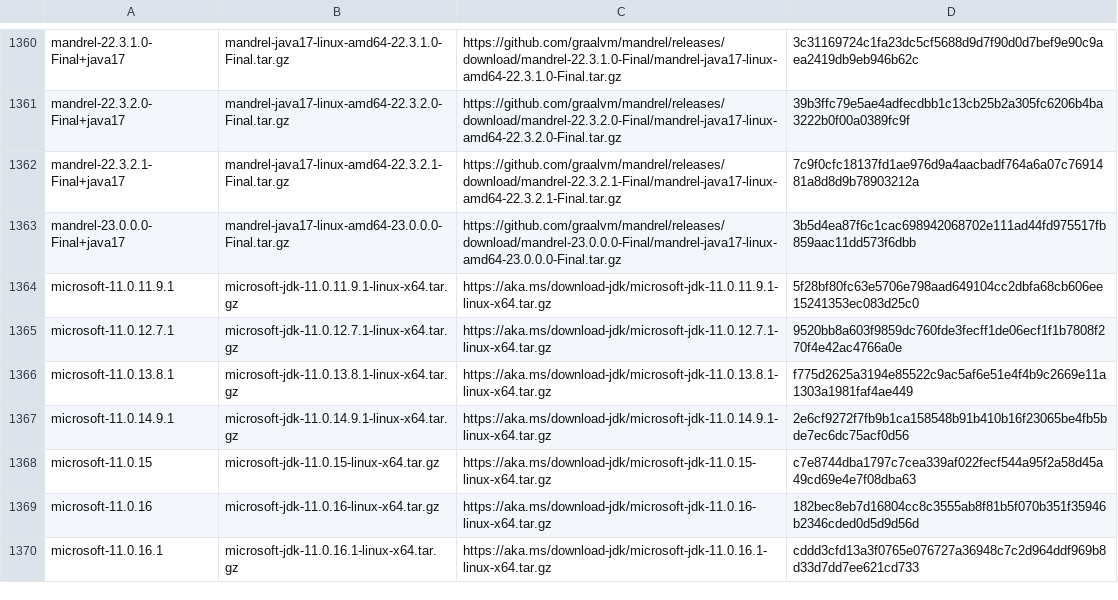
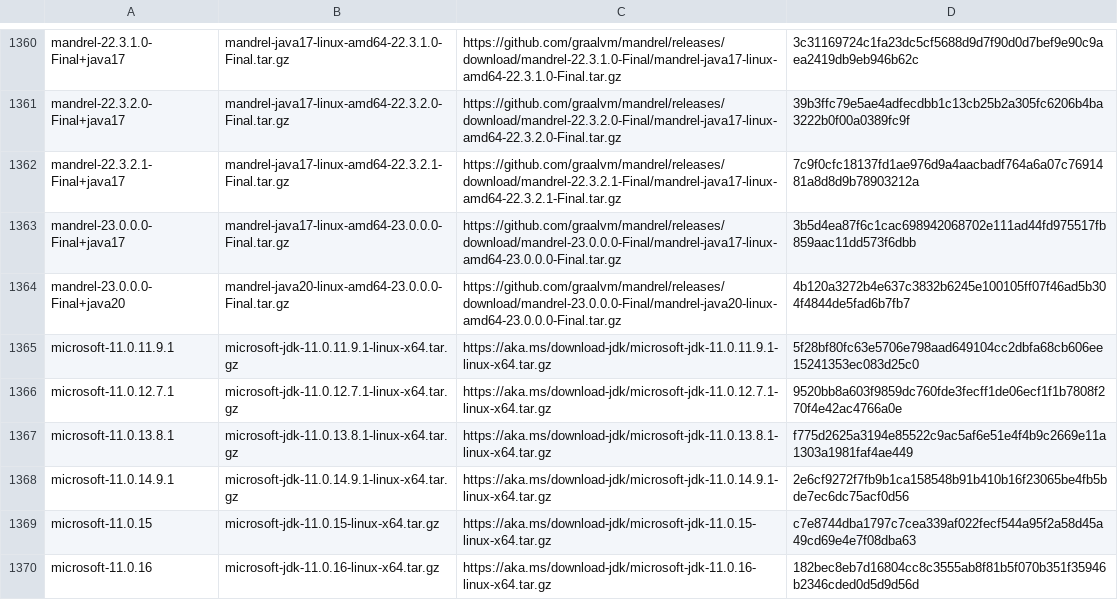
Before and after one commit to mise-plugins/rtx-java, a TSV file: data/jdk-linux-x86_64-all.tsv, drawn as a sheet; only a part is shown, gaps mark what is left out; the shorter side is filled out with more unchanged rows; the diff covers the shown part only.

Commit message:
Update Java release data

```diff
--- a/data/jdk-linux-x86_64-all.tsv
+++ b/data/jdk-linux-x86_64-all.tsv
@@ -1363,2 +1363,3 @@ mandrel-22.3.2.1-Final+java17	mandrel-java17-linux-amd64-22.3.2.1-Final.tar.gz	h
 mandrel-23.0.0.0-Final+java17	mandrel-java17-linux-amd64-23.0.0.0-Final.tar.gz	https://github.com/graalvm/mandrel/releases/download/mandrel-23.0.0.0-Final/mandrel-java17-linux-amd64-23.0.0.0-Final.tar.gz	3b5d4ea87f6c1cac698942068702e111ad44fd975517fb859aac11dd573f6dbb
+mandrel-23.0.0.0-Final+java20	mandrel-java20-linux-amd64-23.0.0.0-Final.tar.gz	https://github.com/graalvm/mandrel/releases/download/mandrel-23.0.0.0-Final/mandrel-java20-linux-amd64-23.0.0.0-Final.tar.gz	4b120a3272b4e637c3832b6245e100105ff07f46ad5b304f4844de5fad6b7fb7
 microsoft-11.0.11.9.1	microsoft-jdk-11.0.11.9.1-linux-x64.tar.gz	https://aka.ms/download-jdk/microsoft-jdk-11.0.11.9.1-linux-x64.tar.gz	5f28bf80fc63e5706e798aad649104cc2dbfa68cb606ee15241353ec083d25c0
```
Also changed, not shown: 4 added rows elsewhere in this file, data/jdk-linux-aarch64-all.tsv, data/jdk-linux-arm64-all.tsv, 10 other files.
